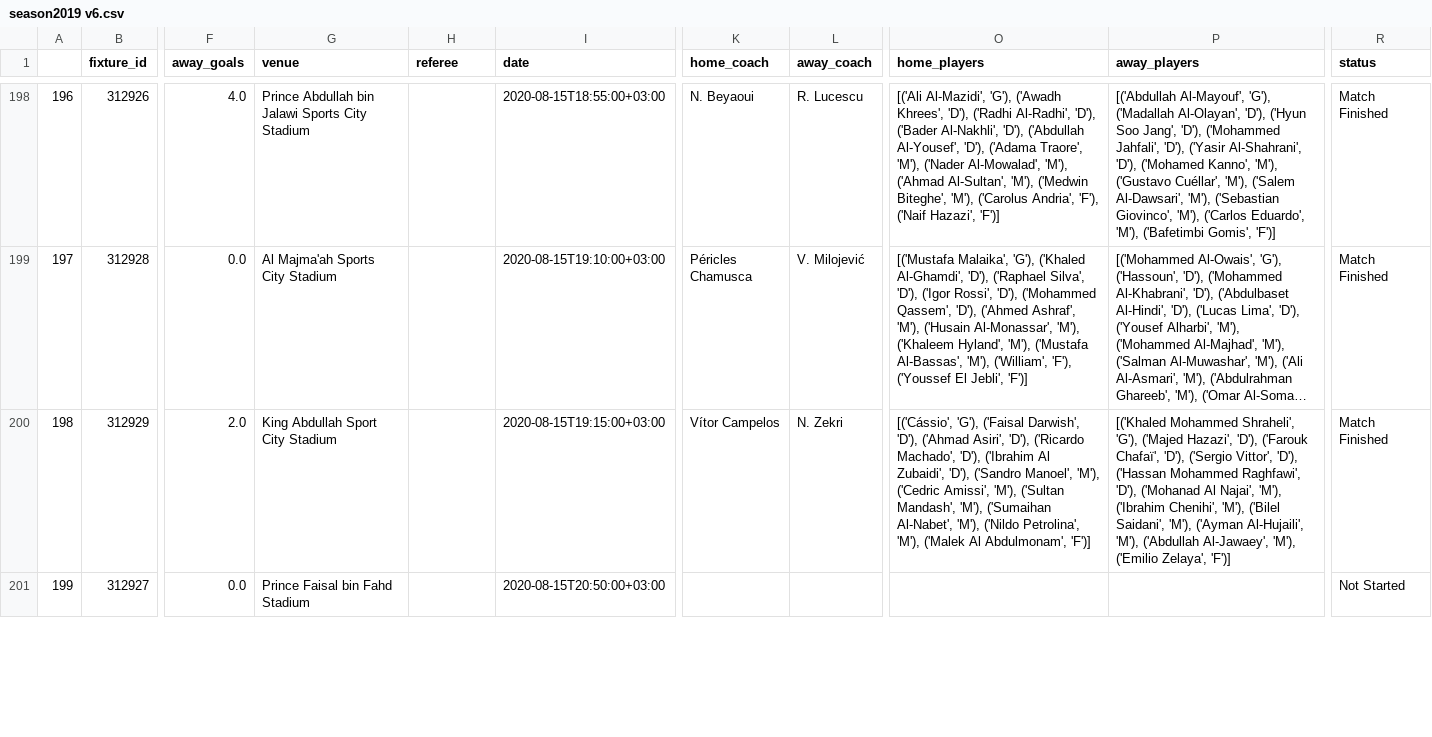
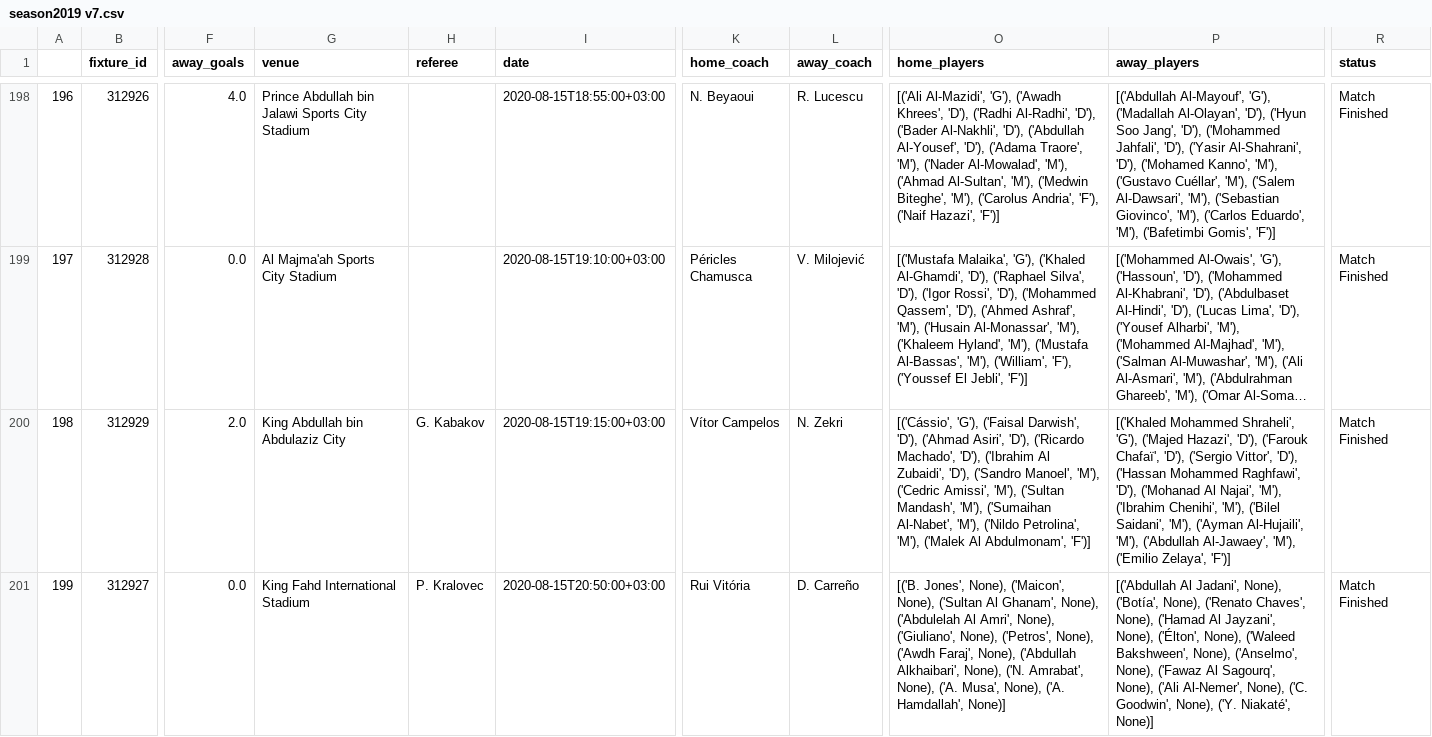
Before and after one commit to Link20222/SaudiLeague, a CSV file: season2019 v7.csv (was season2019 v6.csv), drawn as a sheet; only a part is shown, gaps mark what is left out; long unchanged cells end in …; the diff covers the shown part only; the diff names each change by its address in the sheet, - before the commit and + after, or states it on an @@ line.

Commit message:
Collected extra 7 matches that finished while working on the project, and I got their ratings

```diff
--- a/season2019 v6.csv
+++ b/season2019 v7.csv
-G200 (venue): King Abdullah Sport City Stadium
+G200 (venue): King Abdullah bin Abdulaziz City
-H200 (referee): (empty)
+H200 (referee): G. Kabakov
-G201 (venue): Prince Faisal bin Fahd Stadium
+G201 (venue): King Fahd International Stadium
-H201 (referee): (empty)
+H201 (referee): P. Kralovec
-K201 (home_coach): (empty)
+K201 (home_coach): Rui Vitória
-L201 (away_coach): (empty)
+L201 (away_coach): D. Carreño
-O201 (home_players): (empty)
+O201 (home_players): [('B. Jones', None), ('Maicon', None), ('Sultan Al Ghanam', None), ('Abdulelah Al Amri', None), ('Giuliano', None), ('Petros', None), ('Awdh Faraj', None), ('Abdullah Alkhaibari', None), ('N. Amrabat', None), ('A. Musa', None), ('A. Hamdallah', None)]
-P201 (away_players): (empty)
+P201 (away_players): [('Abdullah Al Jadani', None), ('Botía', None), ('Renato Chaves', None), ('Hamad Al Jayzani', None), ('Élton', None), ('Waleed Bakshween', None), ('Anselmo', None), ('Fawaz Al Sagourq', None), ('Ali Al-Nemer', None), ('C. Goodwin', None), ('Y. Niakaté', None)]
-R201 (status): Not Started
+R201 (status): Match Finished
```
Also changed, not shown: 44 edited cells elsewhere in this file, 2 other files.
